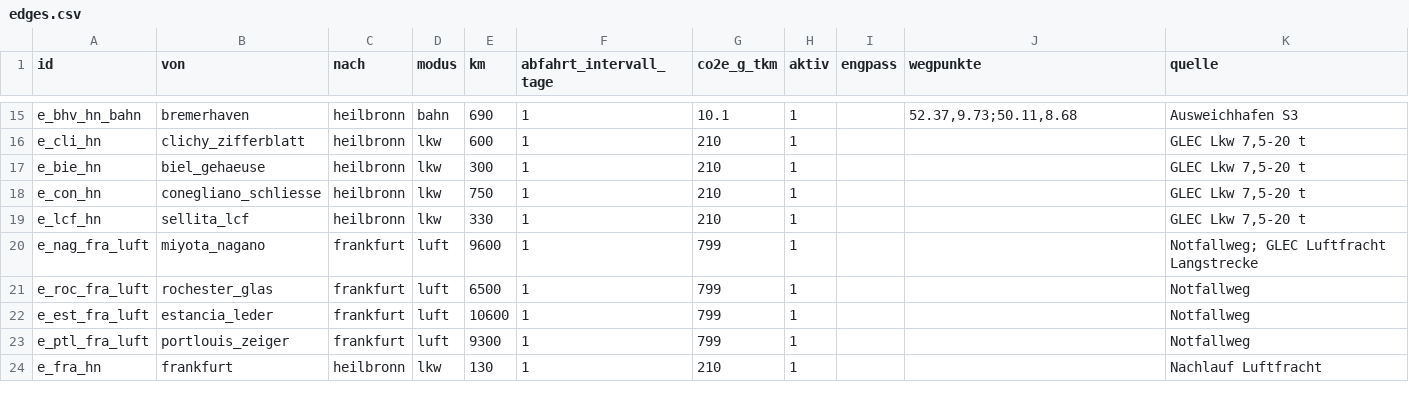
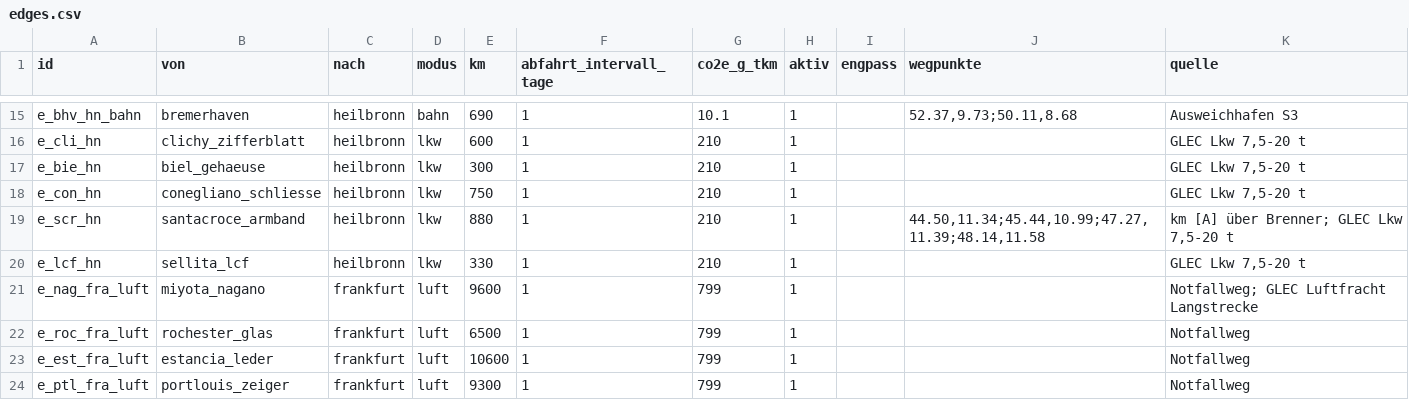
Before and after one commit to NoahScharly/SCM-Simulationssoftware, a CSV file: config/edges.csv, drawn as a sheet; only a part is shown, gaps mark what is left out; the shorter side is filled out with more unchanged rows.

```diff
--- a/config/edges.csv
+++ b/config/edges.csv
@@ -18,2 +18,3 @@ e_bie_hn,biel_gehaeuse,heilbronn,lkw,300,1,210,1,,,"GLEC Lkw 7,5-20 t"
 e_con_hn,conegliano_schliesse,heilbronn,lkw,750,1,210,1,,,"GLEC Lkw 7,5-20 t"
+e_scr_hn,santacroce_armband,heilbronn,lkw,880,1,210,1,,"44.50,11.34;45.44,10.99;47.27,11.39;48.14,11.58","km [A] über Brenner; GLEC Lkw 7,5-20 t"
 e_lcf_hn,sellita_lcf,heilbronn,lkw,330,1,210,1,,,"GLEC Lkw 7,5-20 t"
```
Also changed, not shown: config/nodes.csv, config/routes.csv, 11 other files.
